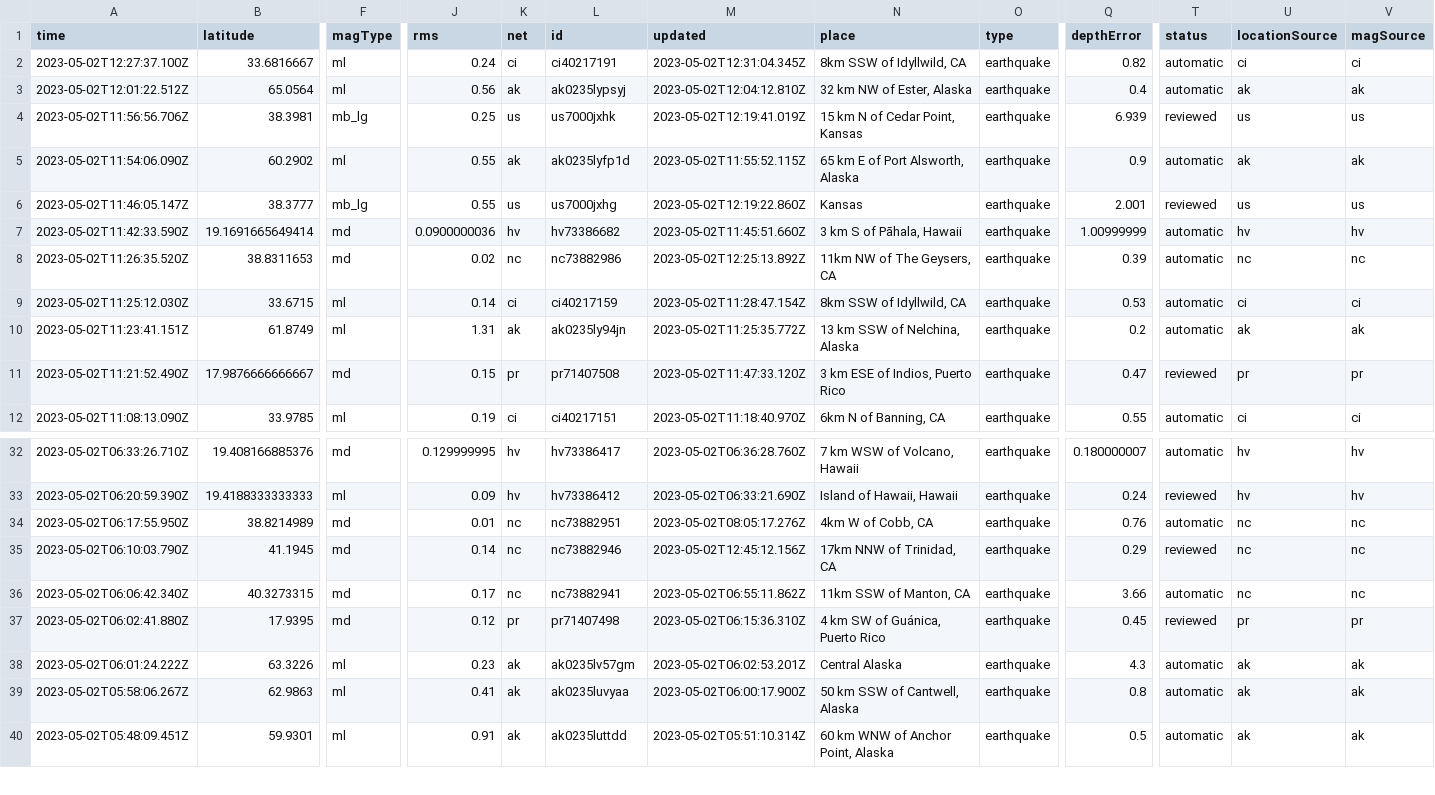
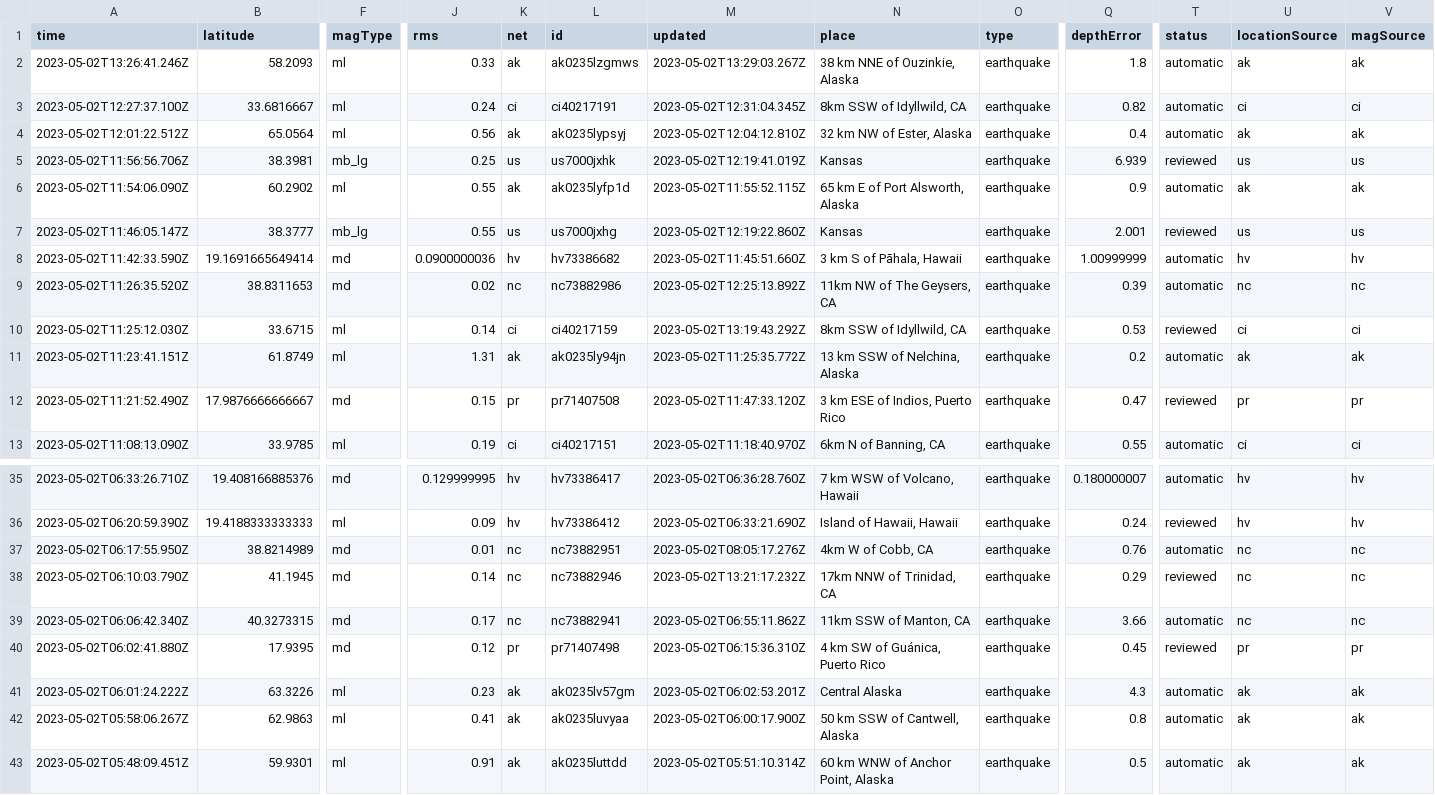
Before and after one commit to jemory/nicar22-github-actions-test, a CSV file: usgs_current.csv, drawn as a sheet; only a part is shown, gaps mark what is left out; addresses are those after the commit; rows hold the shown columns only; the diff covers the shown part only; the diff names each change by its address in the sheet, - before the commit and + after, or states it on an @@ line.

```diff
--- a/usgs_current.csv
+++ b/usgs_current.csv
+row 2: 2023-05-02T13:26:41.246Z | 58.2093 | ml | 0.33 | ak | ak0235lzgmws | 2023-05-02T13:29:03.267Z | 38 km NNE of Ouzinkie, Alaska | earthquake | 1.8 | automatic | ak | ak
-N5 (place): 15 km N of Cedar Point, Kansas
+N5 (place): Kansas
-M10 (updated): 2023-05-02T11:28:47.154Z
+M10 (updated): 2023-05-02T13:19:43.292Z
-T10 (status): automatic
+T10 (status): reviewed
-M38 (updated): 2023-05-02T12:45:12.156Z
+M38 (updated): 2023-05-02T13:21:17.232Z
```
Also changed, not shown: 5 added rows, 3 removed rows and 3 edited cells elsewhere in this file.
